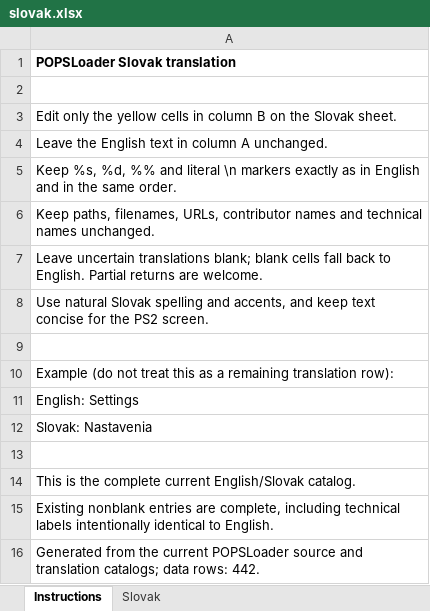
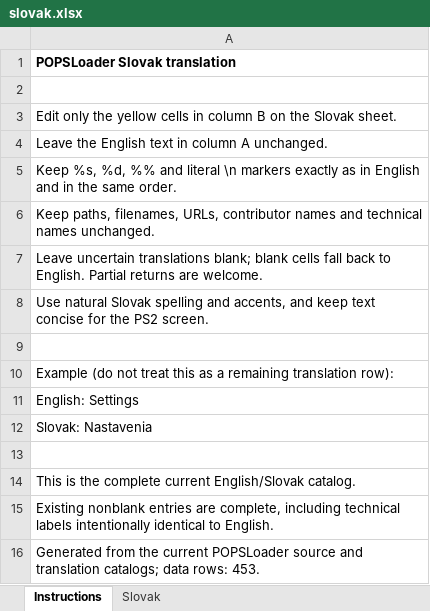
Before and after one commit to NathanNeurotic/POPSLoader, an Excel workbook: docs/translations/slovak.xlsx, sheet Instructions, drawn as a sheet; values as stored, in another font and other column widths than the file's, no borders; the diff names each change by its address in the sheet, - before the commit and + after, or states it on an @@ line.

```diff
--- a/docs/translations/slovak.xlsx (sheet Instructions)
+++ b/docs/translations/slovak.xlsx (sheet Instructions)
-A16: …data rows: 442.
+A16: …data rows: 453.
```
Also changed, not shown: sheet Slovak, docs/translations/slovak-remaining.xlsx, 11 other files.
